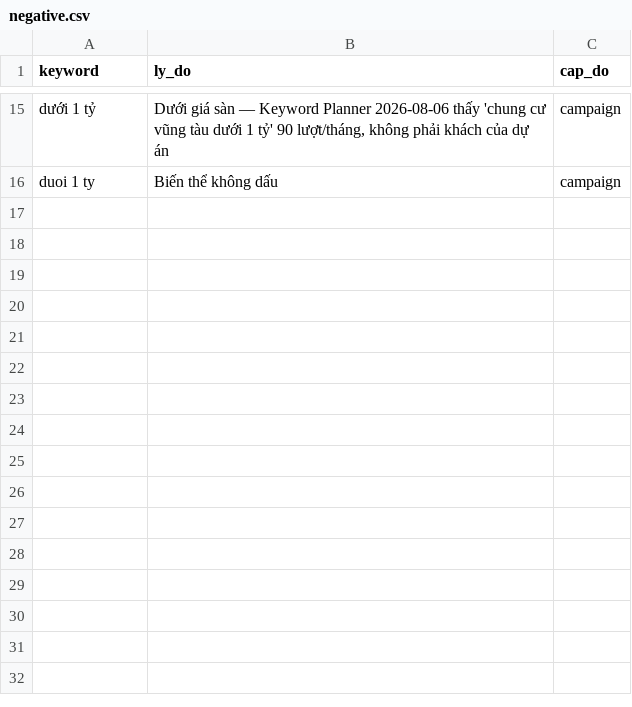
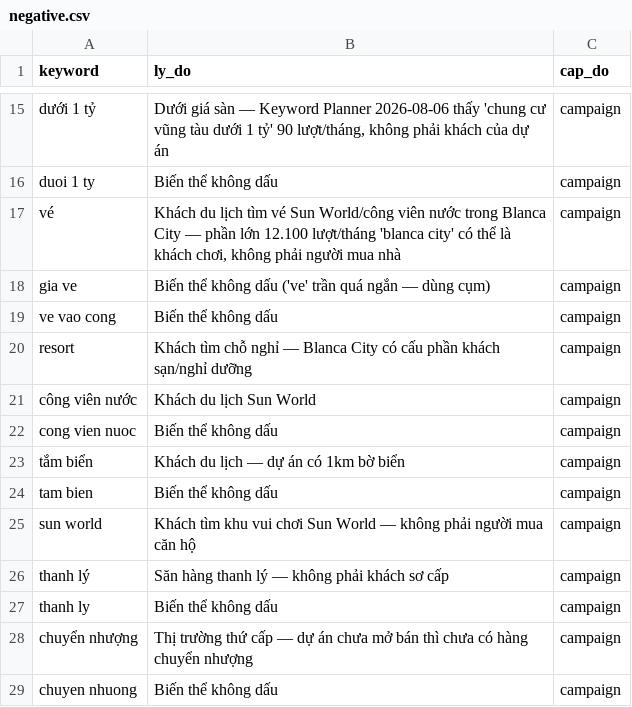
Before and after one commit to buncadareal1/google-ads-bds, a CSV file: projects/beachtro-tower/keywords/negative.csv, drawn as a sheet; only a part is shown, gaps mark what is left out; the diff names each change by its address in the sheet, - before the commit and + after, or states it on an @@ line.

```diff
--- a/projects/beachtro-tower/keywords/negative.csv
+++ b/projects/beachtro-tower/keywords/negative.csv
+row 17: vé | Khách du lịch tìm vé Sun World/công viên nước trong Blanca City — phần lớn 12.100 lượt/tháng 'blanca city' có thể là khách chơi, không phải người mua nhà | campaign
+row 18: gia ve | Biến thể không dấu ('ve' trần quá ngắn — dùng cụm) | campaign
+row 19: ve vao cong | Biến thể không dấu | campaign
+row 20: resort | Khách tìm chỗ nghỉ — Blanca City có cấu phần khách sạn/nghỉ dưỡng | campaign
+row 21: công viên nước | Khách du lịch Sun World | campaign
+row 22: cong vien nuoc | Biến thể không dấu | campaign
+row 23: tắm biển | Khách du lịch — dự án có 1km bờ biển | campaign
+row 24: tam bien | Biến thể không dấu | campaign
+row 25: sun world | Khách tìm khu vui chơi Sun World — không phải người mua căn hộ | campaign
+row 26: thanh lý | Săn hàng thanh lý — không phải khách sơ cấp | campaign
+row 27: thanh ly | Biến thể không dấu | campaign
+row 28: chuyển nhượng | Thị trường thứ cấp — dự án chưa mở bán thì chưa có hàng chuyển nhượng | campaign
+row 29: chuyen nhuong | Biến thể không dấu | campaign
```
Also changed, not shown: 3 other files.
